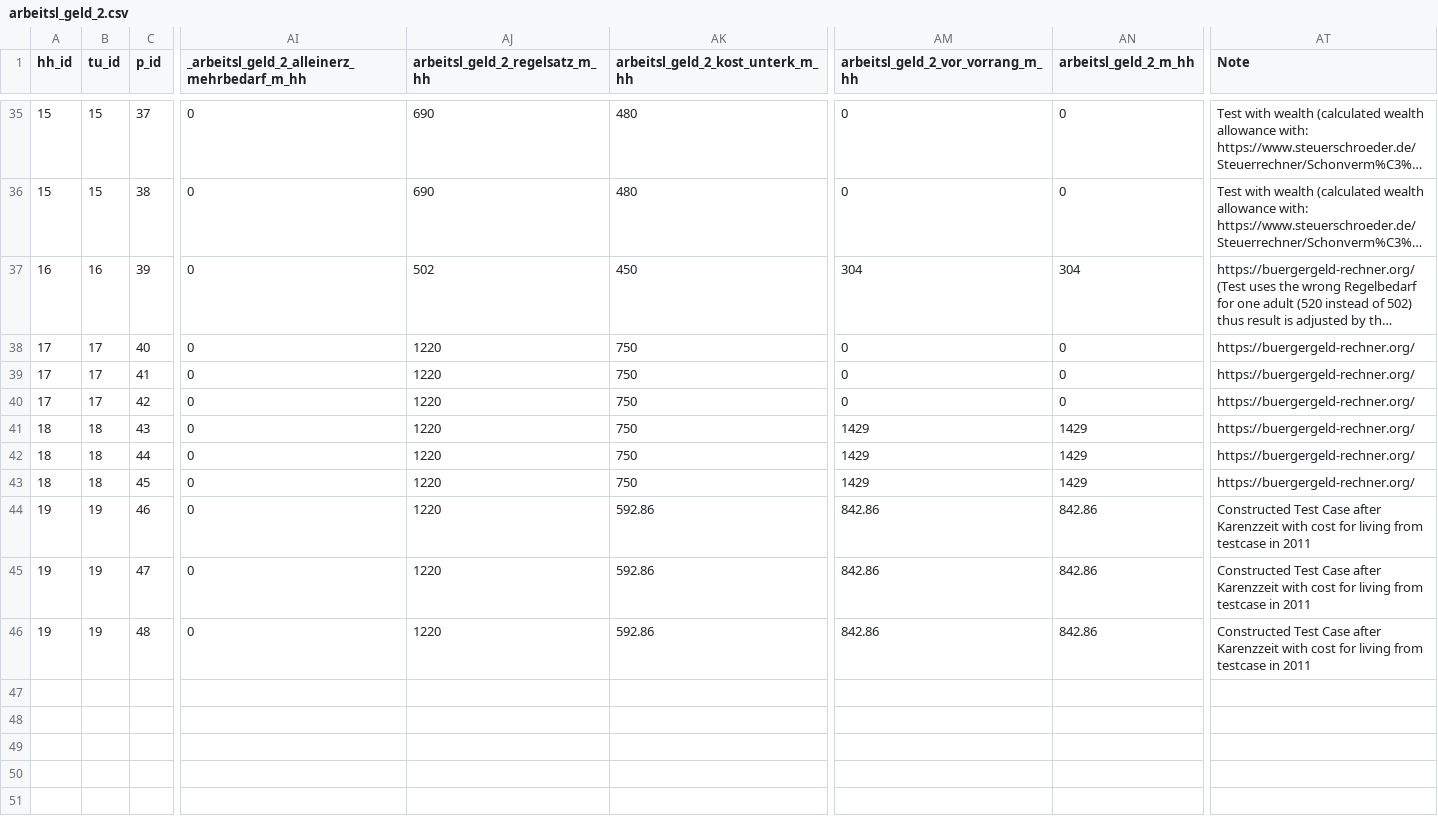
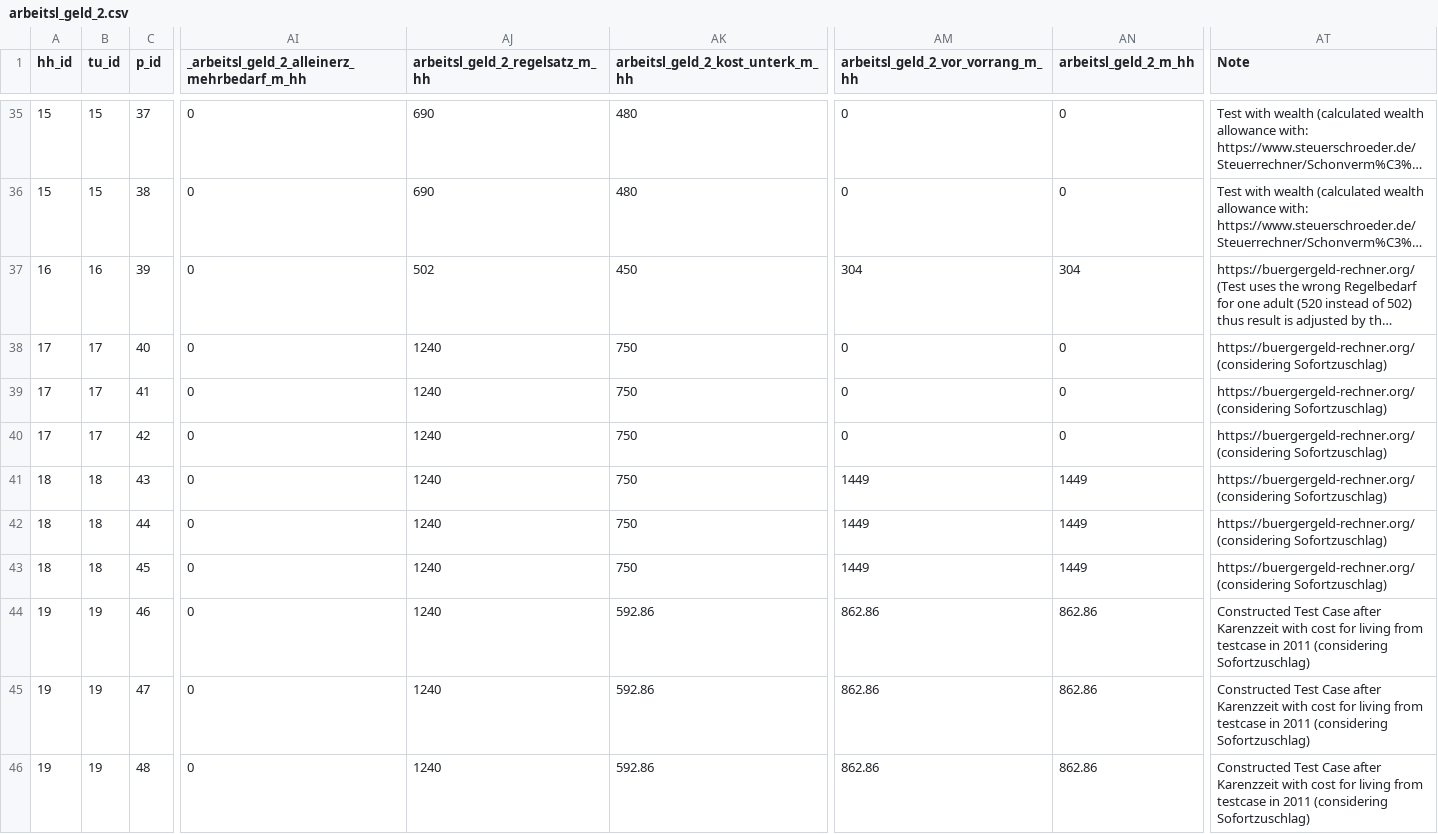
Before and after one commit to iza-institute-of-labor-economics/gettsim, a CSV file: src/_gettsim_tests/test_data/arbeitsl_geld_2.csv, drawn as a sheet; only a part is shown, gaps mark what is left out; long unchanged cells end in …; the diff names each change by its address in the sheet, - before the commit and + after, or states it on an @@ line.

```diff
--- a/src/_gettsim_tests/test_data/arbeitsl_geld_2.csv
+++ b/src/_gettsim_tests/test_data/arbeitsl_geld_2.csv
-AJ38:AJ46 (arbeitsl_geld_2_regelsatz_m_hh): 1220
+AJ38:AJ46 (arbeitsl_geld_2_regelsatz_m_hh): 1240
-AT38:AT43 (Note): https://buergergeld-rechner.org/
+AT38:AT43 (Note): https://buergergeld-rechner.org/ (considering Sofortzuschlag)
-AM41:AM43 (arbeitsl_geld_2_vor_vorrang_m_hh): 1429
+AM41:AM43 (arbeitsl_geld_2_vor_vorrang_m_hh): 1449
-AN41:AN43 (arbeitsl_geld_2_m_hh): 1429
+AN41:AN43 (arbeitsl_geld_2_m_hh): 1449
-AM44:AM46 (arbeitsl_geld_2_vor_vorrang_m_hh): 842.86
+AM44:AM46 (arbeitsl_geld_2_vor_vorrang_m_hh): 862.86
-AN44:AN46 (arbeitsl_geld_2_m_hh): 842.86
+AN44:AN46 (arbeitsl_geld_2_m_hh): 862.86
-AT44:AT46 (Note): …in 2011
+AT44:AT46 (Note): …in 2011 (considering Sofortzuschlag)
```
Also changed, not shown: 4 other files.
